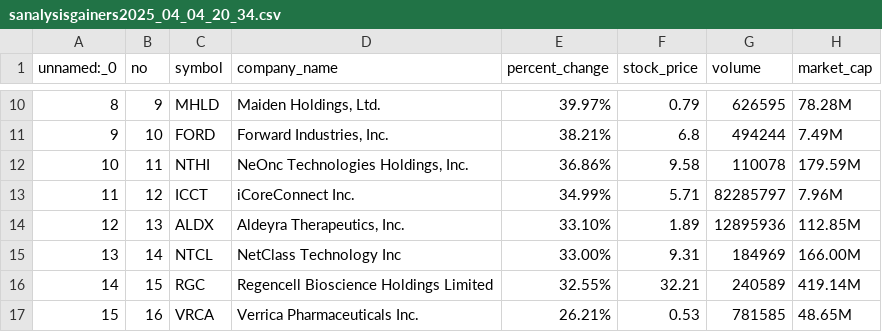
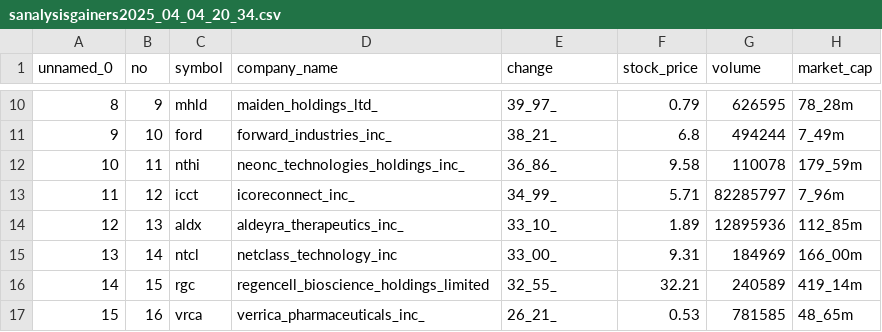
Before and after one commit to GShoriz/SP25_DS5111_pvq8hv, a CSV file: projects/gainers/seeds/sanalysisgainers2025_04_04_20_34.csv, drawn as a sheet; only a part is shown, gaps mark what is left out; the diff covers the shown part only.

```diff
--- a/projects/gainers/seeds/sanalysisgainers2025_04_04_20_34.csv
+++ b/projects/gainers/seeds/sanalysisgainers2025_04_04_20_34.csv
@@ -1 +1 @@
-unnamed:_0,no,symbol,company_name,percent_change,stock_price,volume,market_cap
+unnamed_0,no,symbol,company_name,change,stock_price,volume,market_cap
@@ -10,8 +10,8 @@ unnamed:_0,no,symbol,company_name,percent_change,stock_price,volume,market_cap
-8,9,MHLD,"Maiden Holdings, Ltd.",39.97%,0.79,626595,78.28M
-9,10,FORD,"Forward Industries, Inc.",38.21%,6.8,494244,7.49M
-10,11,NTHI,"NeOnc Technologies Holdings, Inc.",36.86%,9.58,110078,179.59M
-11,12,ICCT,iCoreConnect Inc.,34.99%,5.71,82285797,7.96M
-12,13,ALDX,"Aldeyra Therapeutics, Inc.",33.10%,1.89,12895936,112.85M
-13,14,NTCL,NetClass Technology Inc,33.00%,9.31,184969,166.00M
-14,15,RGC,Regencell Bioscience Holdings Limited,32.55%,32.21,240589,419.14M
-15,16,VRCA,Verrica Pharmaceuticals Inc.,26.21%,0.53,781585,48.65M
+8,9,mhld,maiden_holdings_ltd_,39_97_,0.79,626595,78_28m
+9,10,ford,forward_industries_inc_,38_21_,6.8,494244,7_49m
+10,11,nthi,neonc_technologies_holdings_inc_,36_86_,9.58,110078,179_59m
+11,12,icct,icoreconnect_inc_,34_99_,5.71,82285797,7_96m
+12,13,aldx,aldeyra_therapeutics_inc_,33_10_,1.89,12895936,112_85m
+13,14,ntcl,netclass_technology_inc,33_00_,9.31,184969,166_00m
+14,15,rgc,regencell_bioscience_holdings_limited,32_55_,32.21,240589,419_14m
+15,16,vrca,verrica_pharmaceuticals_inc_,26_21_,0.53,781585,48_65m
```
Also changed, not shown: 48 edited cells elsewhere in this file, projects/gainers/seeds/sanalysisgainers2025_04_04_21_01.csv, projects/gainers/seeds/sanalysisgainers2025_04_04_21_33.csv, 2 other files.
